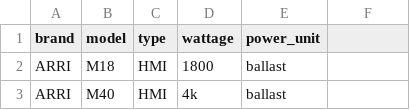
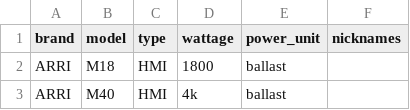
Before and after one commit to empty-tech/film-lighting-lookup, a CSV file: db/seed.csv, drawn as a sheet; only a part is shown; the diff names each change by its address in the sheet, - before the commit and + after, or states it on an @@ line.

```diff
--- a/db/seed.csv
+++ b/db/seed.csv
-F1: (empty)
+F1: nicknames
```
Also changed, not shown: 7 other files.
